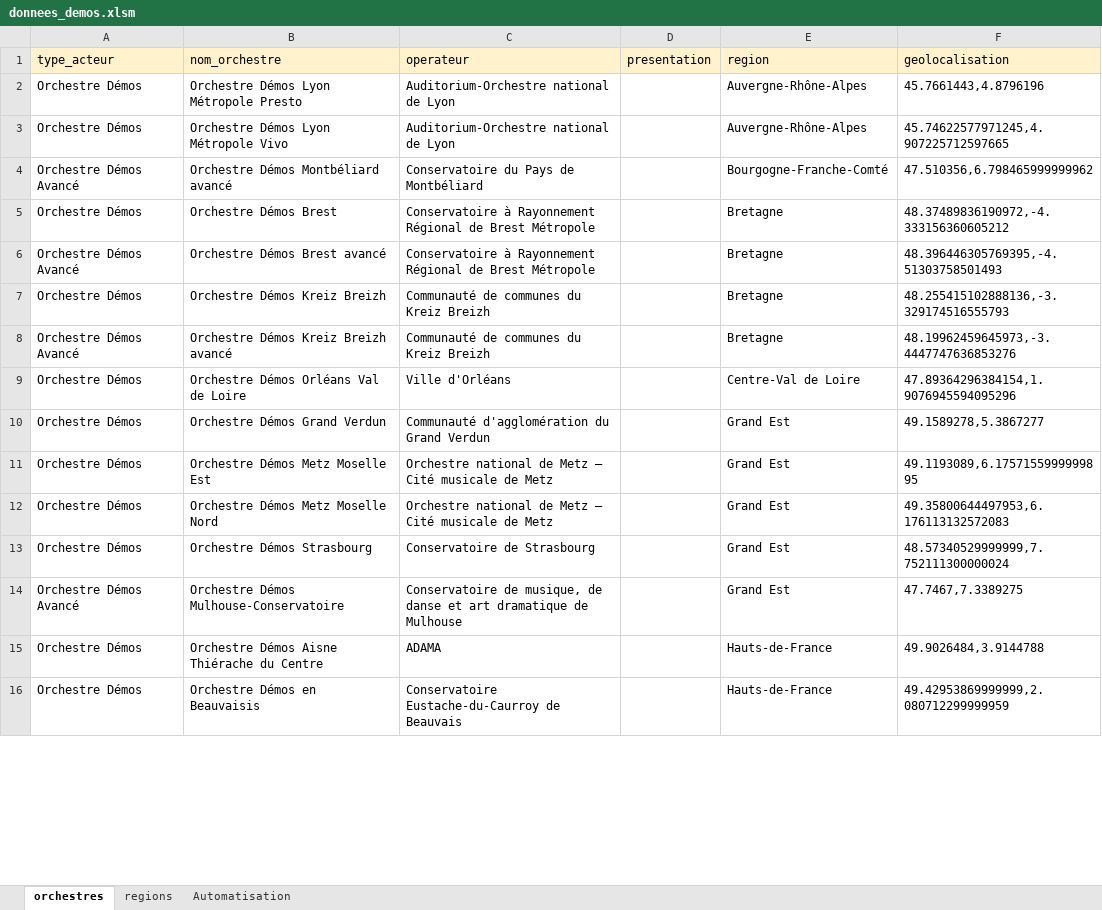
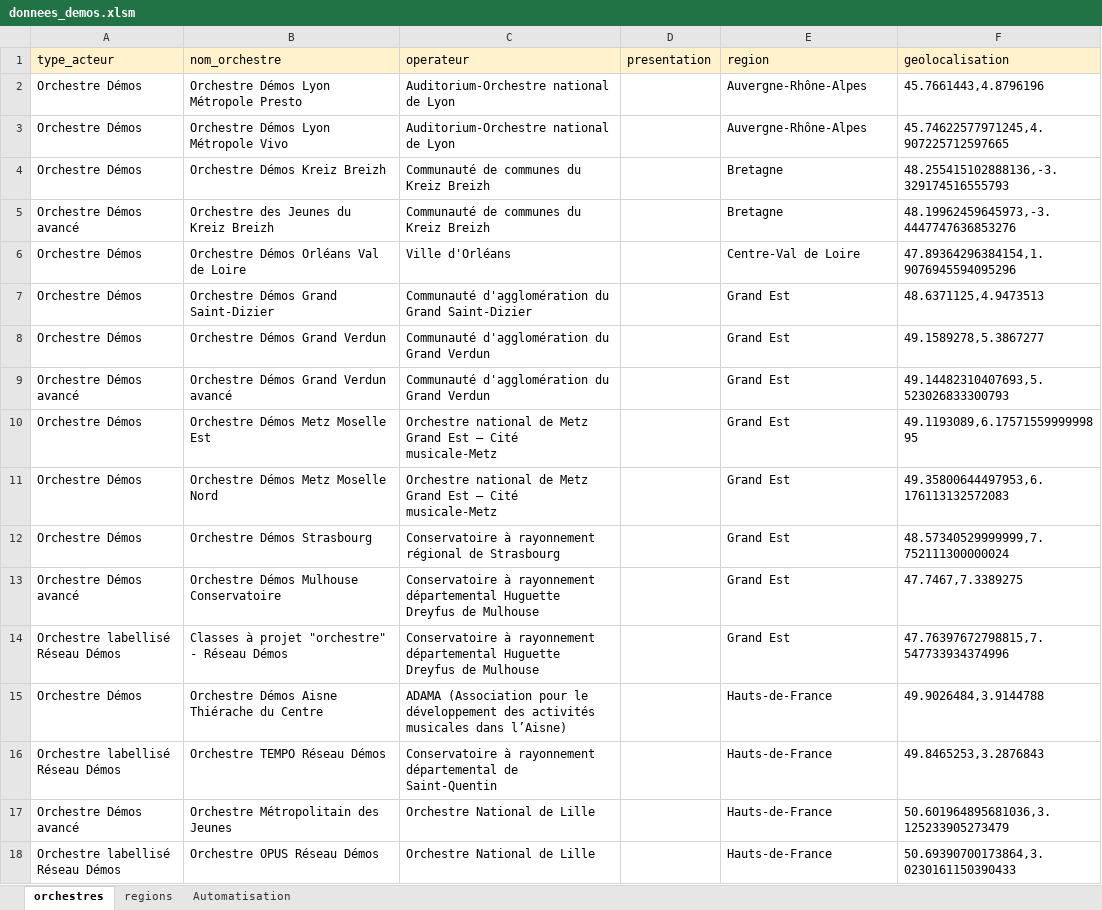
Before and after one commit to ChristopheLeonardi/carte-demos, an Excel workbook: donnees_demos.xlsm, sheet orchestres, drawn as a sheet; only a part is shown; values as stored, in another font and other column widths than the file's, no borders; removed rows and columns are numbered as before the commit, all else as after; the diff covers the shown part only; the diff names each change by its address in the sheet, - before the commit and + after, or states it on an @@ line.

```diff
--- a/donnees_demos.xlsm (sheet orchestres)
+++ b/donnees_demos.xlsm (sheet orchestres)
-row 4: Orchestre Démos Avancé | Orchestre Démos Montbéliard avancé | Conservatoire du Pays de Montbéliard |  | Bourgogne-Franche-Comté | 47.510356,6.798465999999962
-row 5: Orchestre Démos | Orchestre Démos Brest | Conservatoire à Rayonnement Régional de Brest Métropole |  | Bretagne | 48.37489836190972,-4.333156360605212
-row 6: Orchestre Démos Avancé | Orchestre Démos Brest avancé | Conservatoire à Rayonnement Régional de Brest Métropole |  | Bretagne | 48.396446305769395,-4.51303758501493
-A5 (type_acteur): Orchestre Démos Avancé
+A5 (type_acteur): Orchestre Démos avancé
-B5 (nom_orchestre): Orchestre Démos Kreiz Breizh avancé
+B5 (nom_orchestre): Orchestre des Jeunes du Kreiz Breizh
+row 7: Orchestre Démos | Orchestre Démos Grand Saint-Dizier | Communauté d'agglomération du Grand Saint-Dizier |  | Grand Est | 48.6371125,4.9473513
+row 9: Orchestre Démos avancé | Orchestre Démos Grand Verdun avancé | Communauté d'agglomération du Grand Verdun |  | Grand Est | 49.14482310407693,5.523026833300793
-C10:C11 (operateur): …de Metz – Cité musicale de Metz
+C10:C11 (operateur): …de Metz Grand Est – Cité musicale-Metz
-C12 (operateur): Conservatoire de Strasbourg
+C12 (operateur): Conservatoire à rayonnement régional de Strasbourg
-A13 (type_acteur): Orchestre Démos Avancé
+A13 (type_acteur): Orchestre Démos avancé
-B13 (nom_orchestre): Orchestre Démos Mulhouse-Conservatoire
+B13 (nom_orchestre): Orchestre Démos Mulhouse Conservatoire
-C13 (operateur): Conservatoire de musique, de danse et art dramatique de Mulhouse
+C13 (operateur): Conservatoire à rayonnement départemental Huguette Dreyfus de Mulhouse
+row 14: Orchestre labellisé Réseau Démos | Classes à projet "orchestre" - Réseau Démos | Conservatoire à rayonnement départemental Huguette Dreyfus de Mulhouse |  | Grand Est | 47.76397672798815,7.547733934374996
-C15 (operateur): ADAMA
+C15 (operateur): ADAMA (Association pour le développement des activités musicales dans l’Aisne)
-row 16: Orchestre Démos | Orchestre Démos en Beauvaisis | Conservatoire Eustache-du-Caurroy de Beauvais |  | Hauts-de-France | 49.42953869999999,2.080712299999959
+row 16: Orchestre labellisé Réseau Démos | Orchestre TEMPO Réseau Démos | Conservatoire à rayonnement départemental de Saint-Quentin |  | Hauts-de-France | 49.8465253,3.2876843
+row 17: Orchestre Démos avancé | Orchestre Métropolitain des Jeunes | Orchestre National de Lille |  | Hauts-de-France | 50.601964895681036,3.125233905273479
+row 18: Orchestre labellisé Réseau Démos | Orchestre OPUS Réseau Démos | Orchestre National de Lille |  | Hauts-de-France | 50.69390700173864,3.0230161150390433
```
Also changed, not shown: 10 added rows, 11 removed rows and 23 edited cells elsewhere in this sheet, sheet regions, 17 other files.
